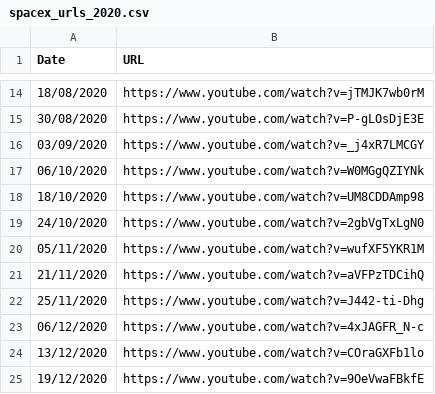
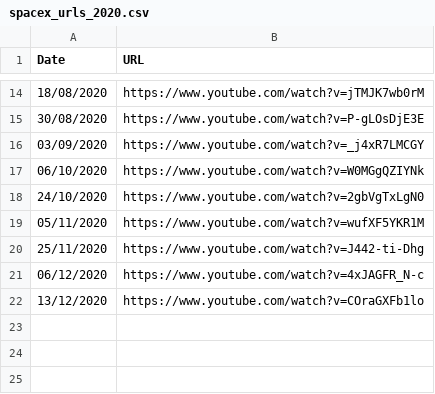
Before and after one commit to cbarker211/SpaceXtract, a CSV file: src/spacex_urls_2020.csv, drawn as a sheet; only a part is shown, gaps mark what is left out.

```diff
--- a/src/spacex_urls_2020.csv
+++ b/src/spacex_urls_2020.csv
@@ -17,6 +17,4 @@ Date,URL
 06/10/2020,https://www.youtube.com/watch?v=W0MGgQZIYNk
-18/10/2020,https://www.youtube.com/watch?v=UM8CDDAmp98
 24/10/2020,https://www.youtube.com/watch?v=2gbVgTxLgN0
 05/11/2020,https://www.youtube.com/watch?v=wufXF5YKR1M
-21/11/2020,https://www.youtube.com/watch?v=aVFPzTDCihQ
 25/11/2020,https://www.youtube.com/watch?v=J442-ti-Dhg
@@ -24,2 +22 @@ Date,URL
 13/12/2020,https://www.youtube.com/watch?v=COraGXFb1lo
-19/12/2020,https://www.youtube.com/watch?v=9OeVwaFBkfE
```
Also changed, not shown: 5 other files.
